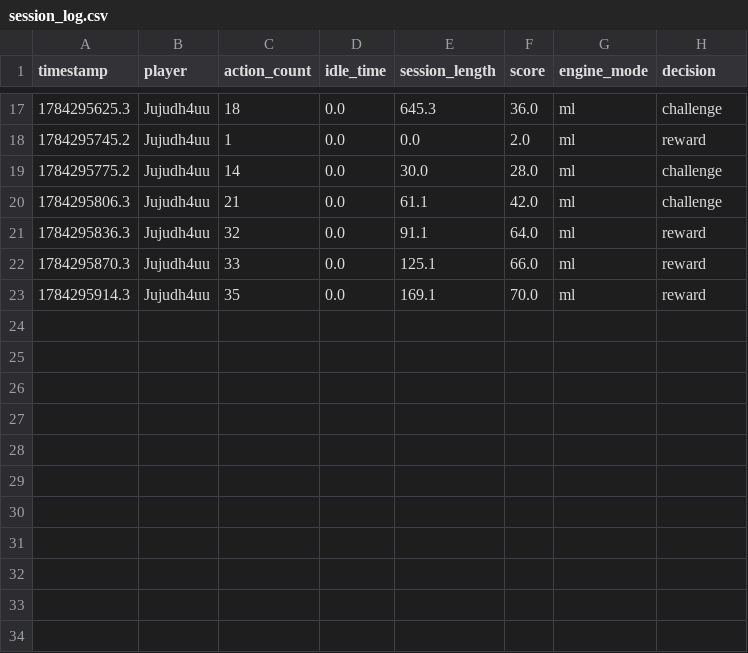
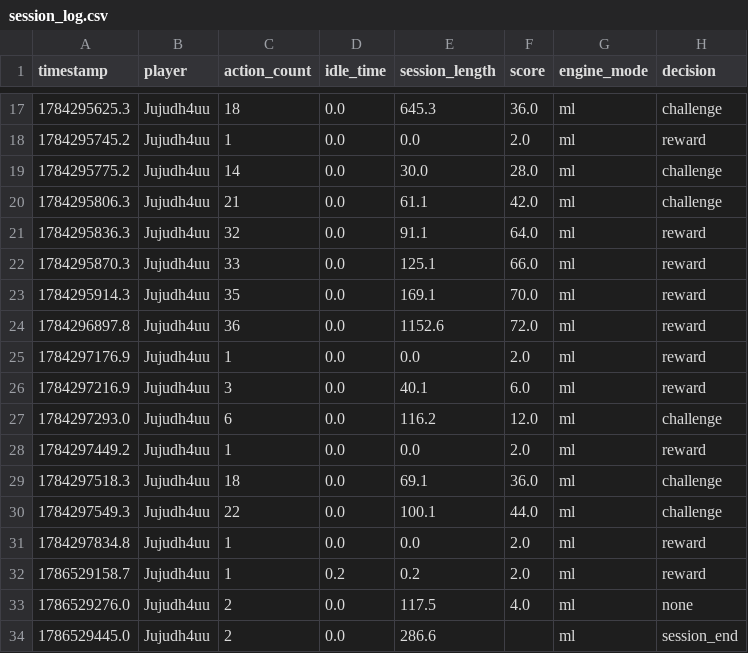
Before and after one commit to dzkiran07/minecraft-ai-event-generation, a CSV file: ai_system/session_log.csv, drawn as a sheet; only a part is shown, gaps mark what is left out; the diff names each change by its address in the sheet, - before the commit and + after, or states it on an @@ line.

Commit message:
Refine scoring logic and update session log with new player actions

```diff
--- a/ai_system/session_log.csv
+++ b/ai_system/session_log.csv
+row 24: 1784296897.8 | Jujudh4uu | 36 | 0.0 | 1152.6 | 72.0 | ml | reward
+row 25: 1784297176.9 | Jujudh4uu | 1 | 0.0 | 0.0 | 2.0 | ml | reward
+row 26: 1784297216.9 | Jujudh4uu | 3 | 0.0 | 40.1 | 6.0 | ml | reward
+row 27: 1784297293.0 | Jujudh4uu | 6 | 0.0 | 116.2 | 12.0 | ml | challenge
+row 28: 1784297449.2 | Jujudh4uu | 1 | 0.0 | 0.0 | 2.0 | ml | reward
+row 29: 1784297518.3 | Jujudh4uu | 18 | 0.0 | 69.1 | 36.0 | ml | challenge
+row 30: 1784297549.3 | Jujudh4uu | 22 | 0.0 | 100.1 | 44.0 | ml | challenge
+row 31: 1784297834.8 | Jujudh4uu | 1 | 0.0 | 0.0 | 2.0 | ml | reward
+row 32: 1786529158.7 | Jujudh4uu | 1 | 0.2 | 0.2 | 2.0 | ml | reward
+row 33: 1786529276.0 | Jujudh4uu | 2 | 0.0 | 117.5 | 4.0 | ml | none
+row 34: 1786529445.0 | Jujudh4uu | 2 | 0.0 | 286.6 |  | ml | session_end
```
Also changed, not shown: 1 other file.
